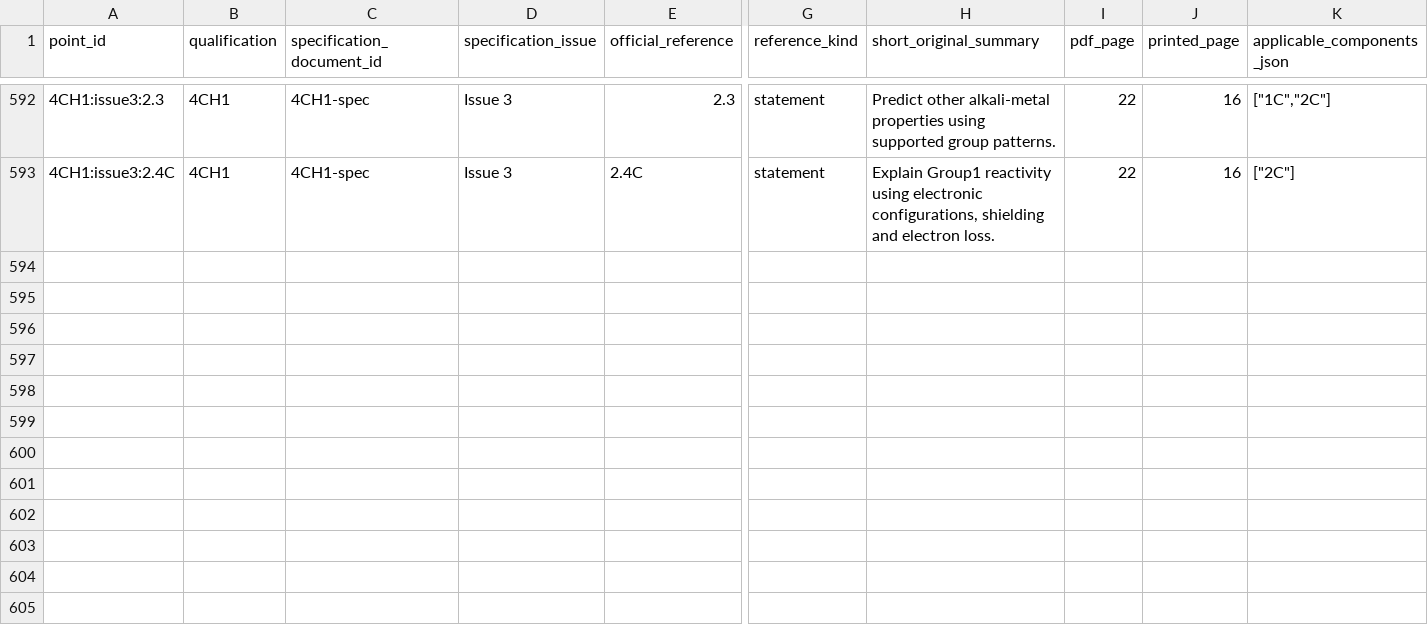
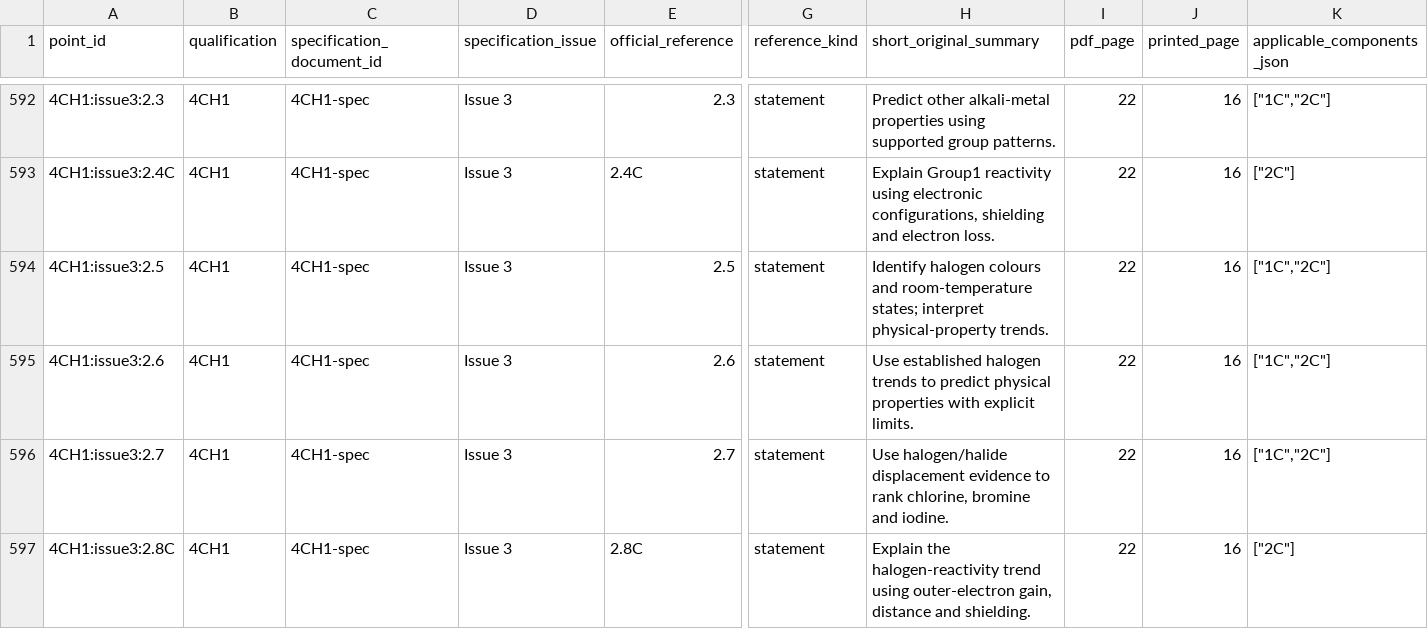
Before and after one commit to peterpeterpeter111/igcses, a CSV file: research/ledger/v1/syllabus-points.csv, drawn as a sheet; only a part is shown, gaps mark what is left out; rows hold the shown columns only; the diff names each change by its address in the sheet, - before the commit and + after, or states it on an @@ line.

Commit message:
Add partial halogen teaching with verified displacement diagram (local bdccfc3)

```diff
--- a/research/ledger/v1/syllabus-points.csv
+++ b/research/ledger/v1/syllabus-points.csv
+row 594: 4CH1:issue3:2.5 | 4CH1 | 4CH1-spec | Issue 3 | 2.5 | statement | Identify halogen colours and room-temperature states; interpret physical-property trends. | 22 | 16 | ["1C","2C"]
+row 595: 4CH1:issue3:2.6 | 4CH1 | 4CH1-spec | Issue 3 | 2.6 | statement | Use established halogen trends to predict physical properties with explicit limits. | 22 | 16 | ["1C","2C"]
+row 596: 4CH1:issue3:2.7 | 4CH1 | 4CH1-spec | Issue 3 | 2.7 | statement | Use halogen/halide displacement evidence to rank chlorine, bromine and iodine. | 22 | 16 | ["1C","2C"]
+row 597: 4CH1:issue3:2.8C | 4CH1 | 4CH1-spec | Issue 3 | 2.8C | statement | Explain the halogen-reactivity trend using outer-electron gain, distance and shielding. | 22 | 16 | ["2C"]
```
Also changed, not shown: 22 other files.
